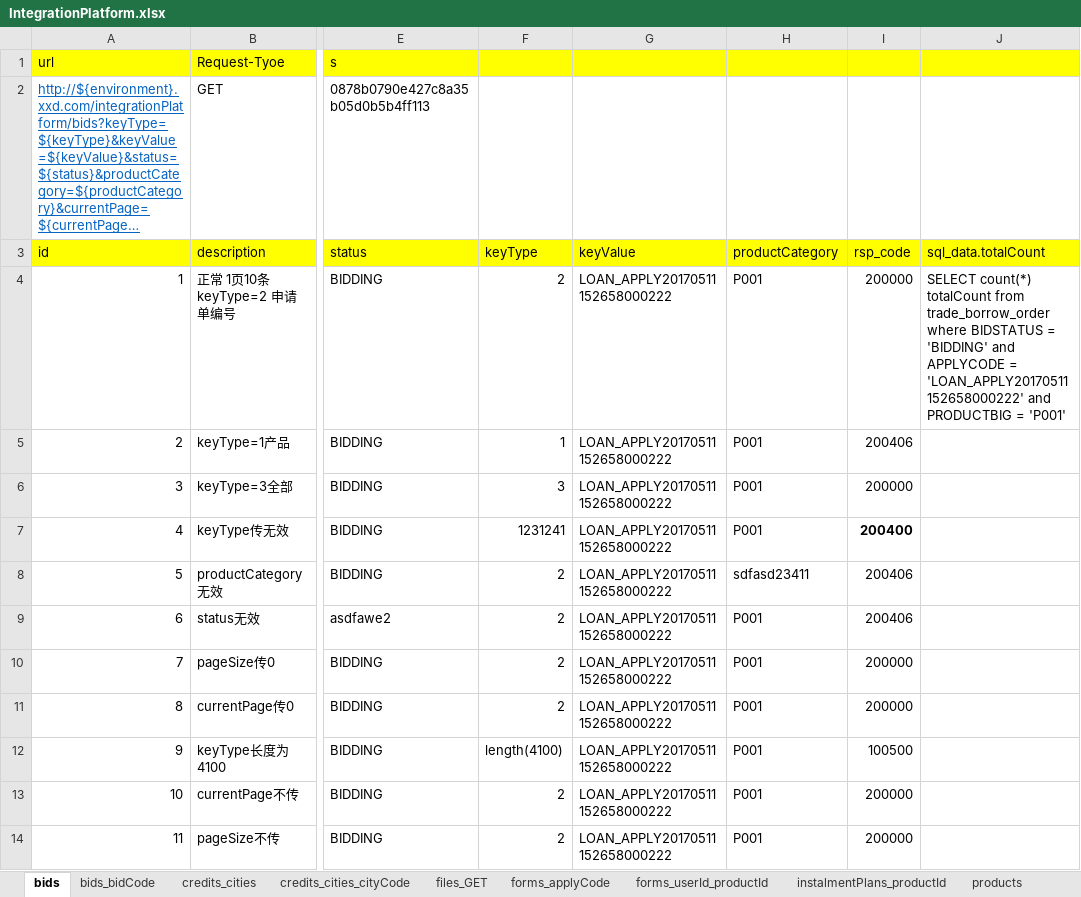
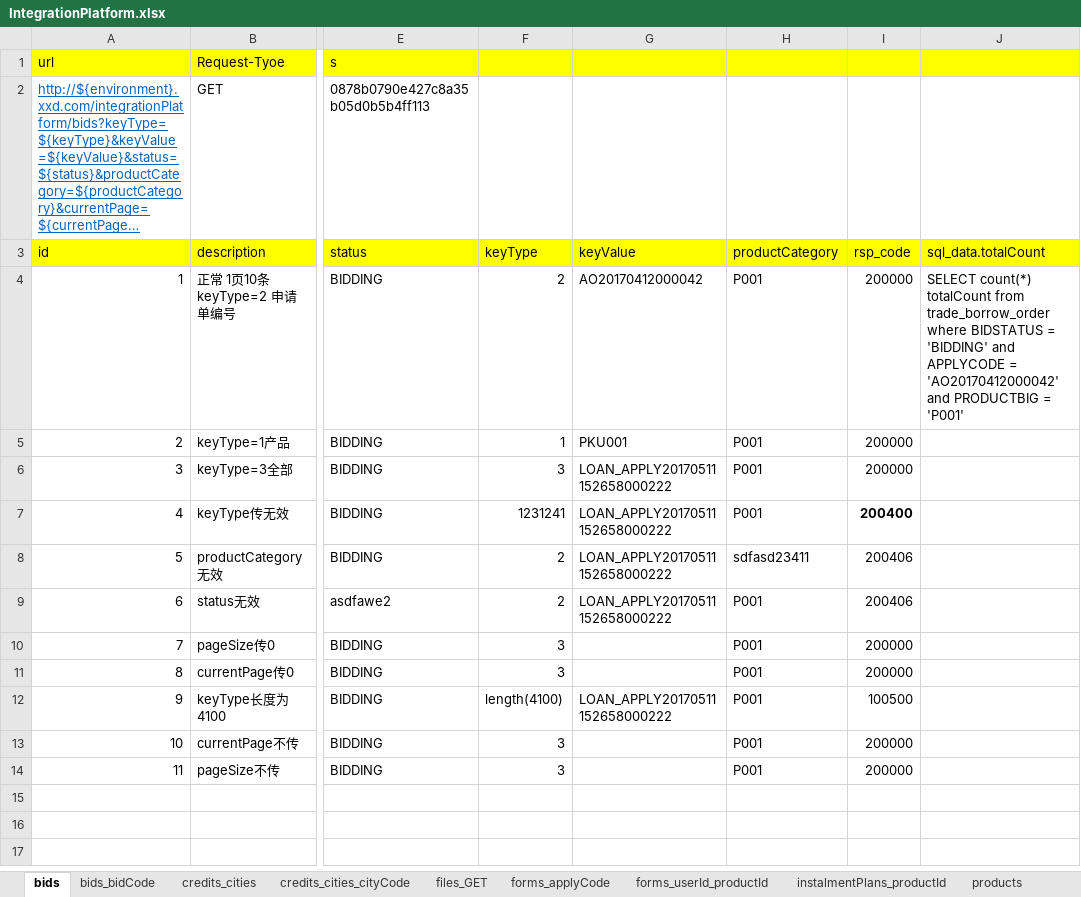
Before and after one commit to snowINsummer/ws, an Excel workbook: testcase/XXD/TIANDUN/IntegrationPlatform/IntegrationPlatform.xlsx, sheet bids, drawn as a sheet; only a part is shown, gaps mark what is left out; long unchanged cells end in …; values as stored, in another font and other column widths than the file's, no borders; the diff names each change by its address in the sheet, - before the commit and + after, or states it on an @@ line.

```diff
--- a/testcase/XXD/TIANDUN/IntegrationPlatform/IntegrationPlatform.xlsx (sheet bids)
+++ b/testcase/XXD/TIANDUN/IntegrationPlatform/IntegrationPlatform.xlsx (sheet bids)
-G4 (keyValue): LOAN_APPLY20170511152658000222
+G4 (keyValue): AO20170412000042
-J4 (sql_data.totalCount): …APPLYCODE = 'LOAN_APPLY20170511152658000222' and PRODUCTBIG…
+J4 (sql_data.totalCount): …APPLYCODE = 'AO20170412000042' and PRODUCTBIG…
-G5 (keyValue): LOAN_APPLY20170511152658000222
+G5 (keyValue): PKU001
-I5 (rsp_code): 200406
+I5 (rsp_code): 200000
-F10:F11 (keyType): 2
+F10:F11 (keyType): 3
-G10:G11 (keyValue): LOAN_APPLY20170511152658000222
+G10:G11 (keyValue): (empty)
-F13:F14 (keyType): 2
+F13:F14 (keyType): 3
-G13:G14 (keyValue): LOAN_APPLY20170511152658000222
+G13:G14 (keyValue): (empty)
```
Also changed, not shown: sheet receipts_applyCode_contracts, sheet credits_cities_cityCode, sheet bids_bidCode, sheet receipts, 1 other file.
